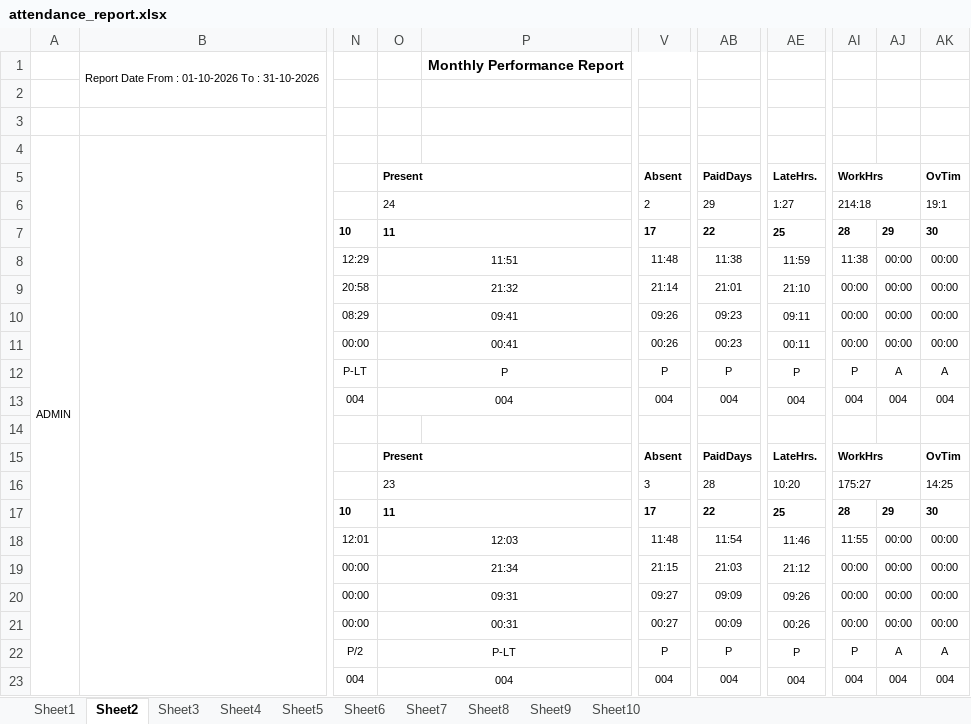
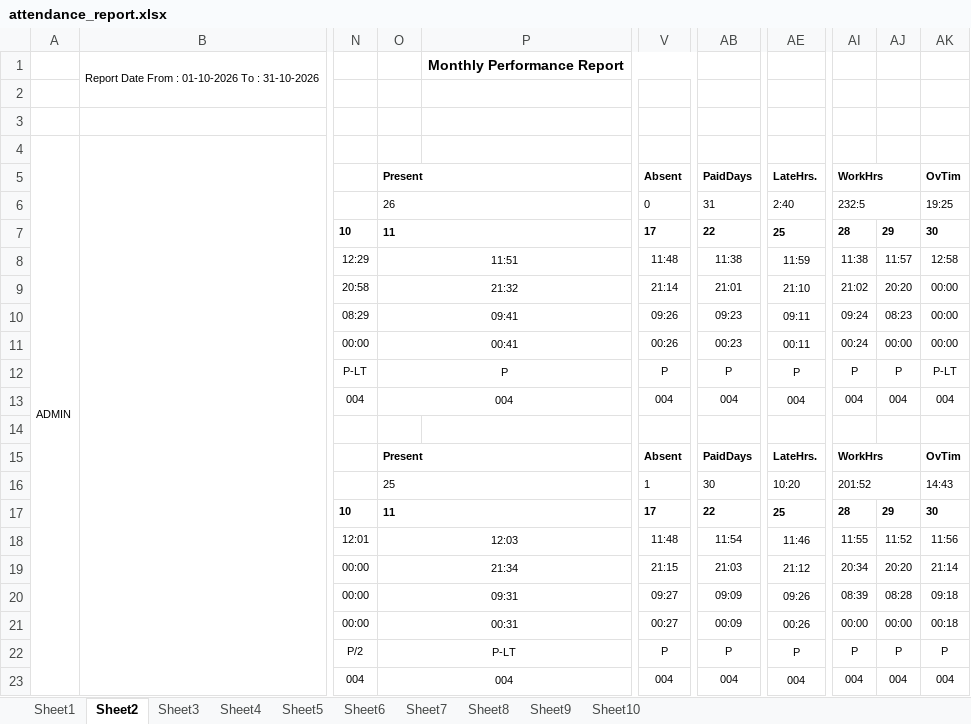
Before and after one commit to fatnanisohil/office-attendance, an Excel workbook: attendance_report.xlsx, sheet Sheet2, drawn as a sheet; only a part is shown, gaps mark what is left out; values as stored, in another font and other column widths than the file's, no borders; the diff names each change by its address in the sheet, - before the commit and + after, or states it on an @@ line.

```diff
--- a/attendance_report.xlsx (sheet Sheet2)
+++ b/attendance_report.xlsx (sheet Sheet2)
-O6: 24
+O6: 26
-V6: 2
+V6: 0
-AB6: 29
+AB6: 31
-AE6: 1:27
+AE6: 2:40
-AI6: 214:18
+AI6: 232:5
-AK6: 19:1
+AK6: 19:25
-AJ8: 00:00
+AJ8: 11:57
-AK8: 00:00
+AK8: 12:58
-AI9: 00:00
+AI9: 21:02
-AJ9: 00:00
+AJ9: 20:20
-AI10: 00:00
+AI10: 09:24
-AJ10: 00:00
+AJ10: 08:23
-AI11: 00:00
+AI11: 00:24
-AJ12: A
+AJ12: P
-AK12: A
+AK12: P-LT
-O16: 23
+O16: 25
-V16: 3
+V16: 1
-AB16: 28
+AB16: 30
-AI16: 175:27
+AI16: 201:52
-AK16: 14:25
+AK16: 14:43
-AJ18: 00:00
+AJ18: 11:52
-AK18: 00:00
+AK18: 11:56
-AI19: 00:00
+AI19: 20:34
-AJ19: 00:00
+AJ19: 20:20
-AK19: 00:00
+AK19: 21:14
-AI20: 00:00
+AI20: 08:39
-AJ20: 00:00
+AJ20: 08:28
-AK20: 00:00
+AK20: 09:18
-AK21: 00:00
+AK21: 00:18
-AJ22: A
+AJ22: P
-AK22: A
+AK22: P
```
Also changed, not shown: sheet Sheet7, sheet Sheet1, sheet Sheet5, sheet Sheet4, sheet Sheet9, sheet Sheet10, 2 more sheets.
